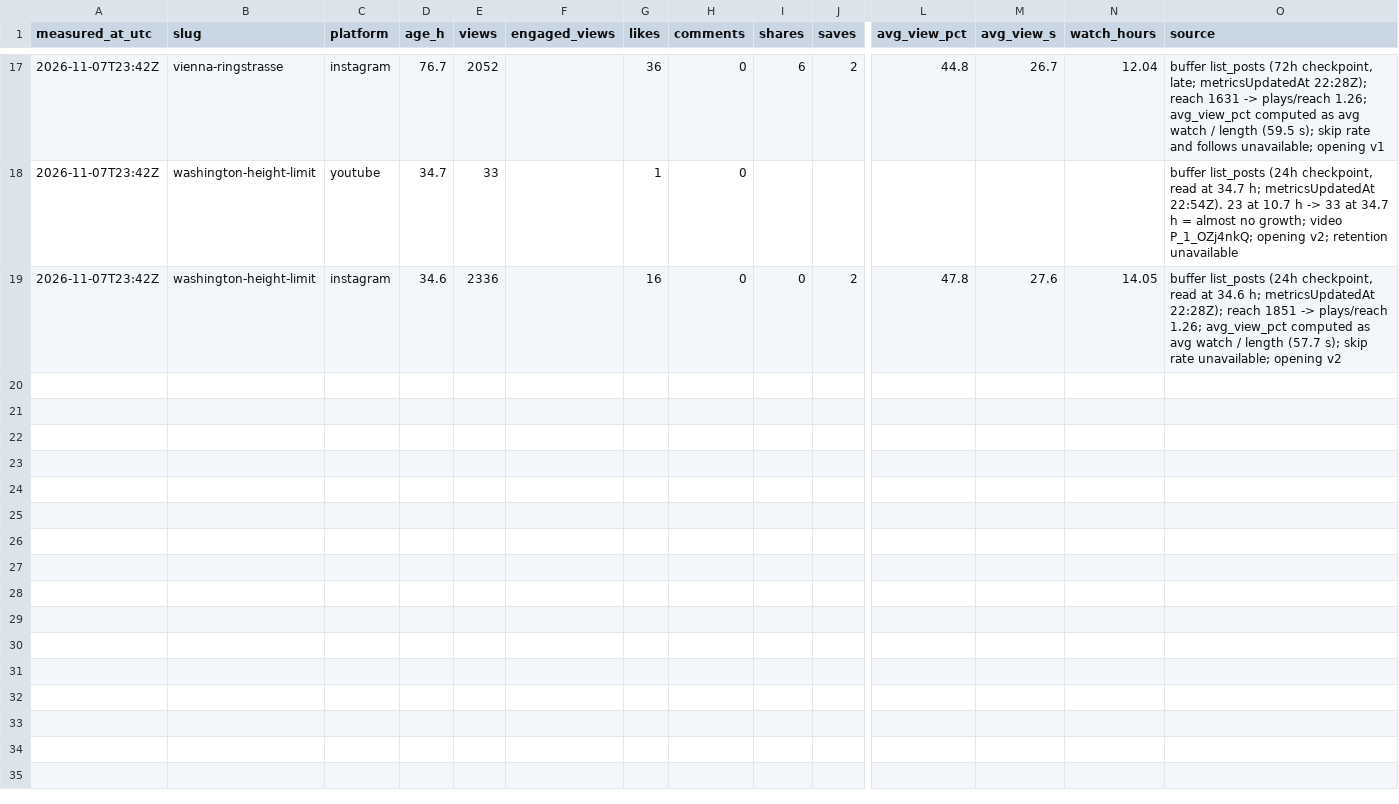
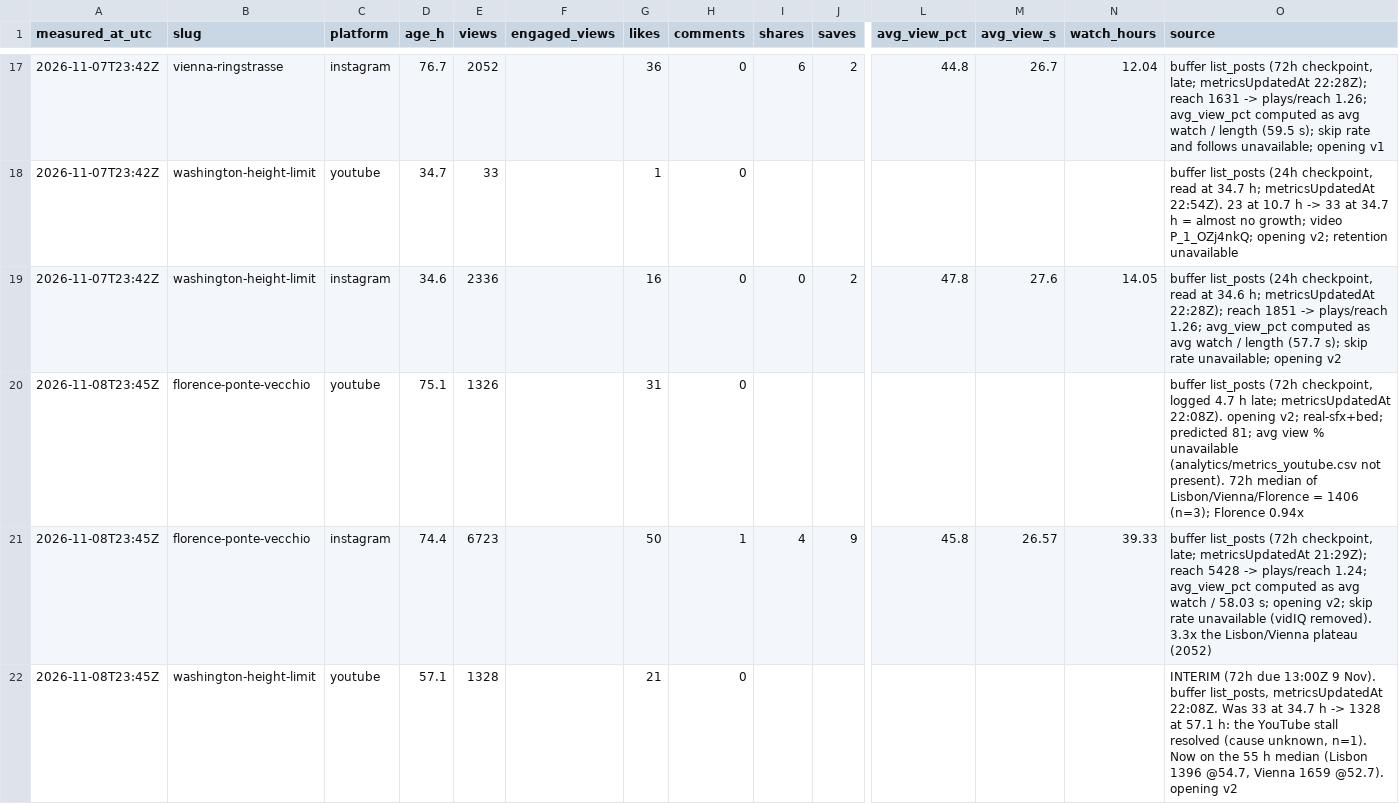
Before and after one commit to theshapeofthen/shapeofthen-media, a CSV file: analytics/metrics.csv, drawn as a sheet; only a part is shown, gaps mark what is left out; rows hold the shown columns only; the diff covers the shown part only; the diff names each change by its address in the sheet, - before the commit and + after, or states it on an @@ line.

```diff
--- a/analytics/metrics.csv
+++ b/analytics/metrics.csv
+row 20: 2026-11-08T23:45Z | florence-ponte-vecchio | youtube | 75.1 | 1326 |  | 31 | 0 |  |  |  |  |  | buffer list_posts (72h checkpoint, logged 4.7 h late; metricsUpdatedAt 22:08Z). opening v2; real-sfx+bed; predicted 81; avg view % unavailable (analytics/metrics_youtube.csv not present). 72h median of Lisbon/Vienna/Florence = 1406 (n=3); Florence 0.94x
+row 21: 2026-11-08T23:45Z | florence-ponte-vecchio | instagram | 74.4 | 6723 |  | 50 | 1 | 4 | 9 | 45.8 | 26.57 | 39.33 | buffer list_posts (72h checkpoint, late; metricsUpdatedAt 21:29Z); reach 5428 -> plays/reach 1.24; avg_view_pct computed as avg watch / 58.03 s; opening v2; skip rate unavailable (vidIQ removed). 3.3x the Lisbon/Vienna plateau (2052)
+row 22: 2026-11-08T23:45Z | washington-height-limit | youtube | 57.1 | 1328 |  | 21 | 0 |  |  |  |  |  | INTERIM (72h due 13:00Z 9 Nov). buffer list_posts, metricsUpdatedAt 22:08Z. Was 33 at 34.7 h -> 1328 at 57.1 h: the YouTube stall resolved (cause unknown, n=1). Now on the 55 h median (Lisbon 1396 @54.7, Vienna 1659 @52.7). opening v2
```
Also changed, not shown: 3 added rows elsewhere in this file, analytics/posts.csv.
